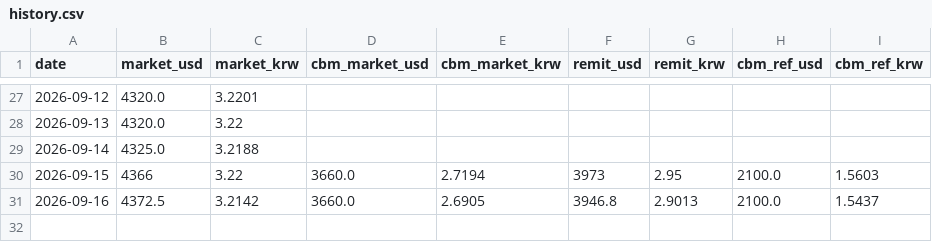
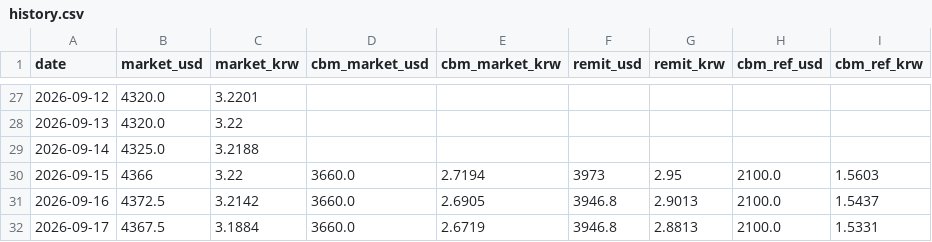
Before and after one commit to park1004di/congenial-fishstick, a CSV file: history.csv, drawn as a sheet; only a part is shown, gaps mark what is left out.

```diff
--- a/history.csv
+++ b/history.csv
@@ -31 +31,2 @@
 2026-09-16,4372.5,3.2142,3660.0,2.6905,3946.8,2.9013,2100.0,1.5437
+2026-09-17,4367.5,3.1884,3660.0,2.6719,3946.8,2.8813,2100.0,1.5331
```
Also changed, not shown: 6 other files.
